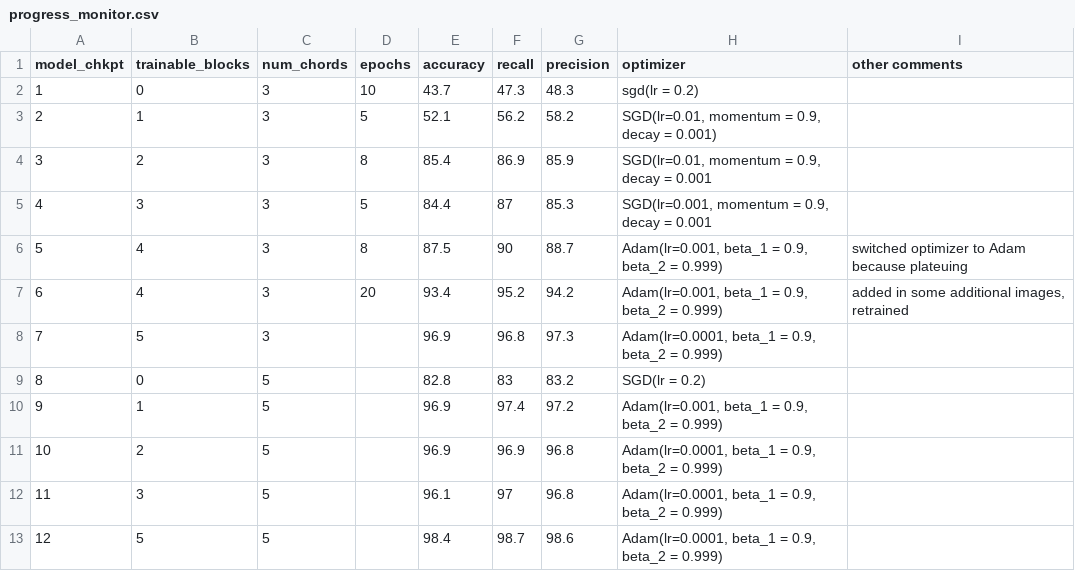
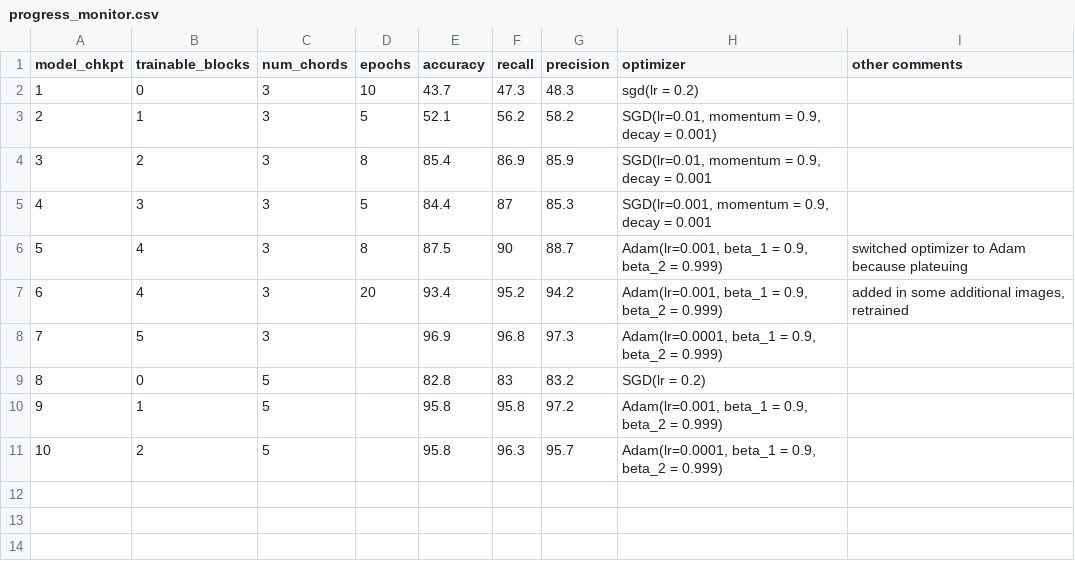
Before and after one commit to jamiewessels/Capstone-3-Proposal, a CSV file: notebooks/progress_monitor.csv, drawn as a sheet.

Commit message:
most recent model

```diff
--- a/notebooks/progress_monitor.csv
+++ b/notebooks/progress_monitor.csv
@@ -15,13 +15,7 @@ Adam(lr=0.0001, beta_1 = 0.9, beta_2 = 0.999)
 8,0,5,,82.8,83,83.2,SGD(lr = 0.2),
-9,1,5,,96.9,97.4,97.2,"
-Adam(lr=0.001, beta_1 = 0.9, beta_2 = 0.999)
-",
-10,2,5,,96.9,96.9,96.8,"
-Adam(lr=0.0001, beta_1 = 0.9, beta_2 = 0.999)
-",
-11,3,5,,96.1,97,96.8,"
-Adam(lr=0.0001, beta_1 = 0.9, beta_2 = 0.999)
-",
-12,5,5,,98.4,98.7,98.6,"
-Adam(lr=0.0001, beta_1 = 0.9, beta_2 = 0.999)
-",
+9,1,5,,95.8,95.8,97.2,"
+Adam(lr=0.001, beta_1 = 0.9, beta_2 = 0.999)
+",
+10,2,5,,95.8,96.3,95.7,"
+Adam(lr=0.0001, beta_1 = 0.9, beta_2 = 0.999)
+",
```
Also changed, not shown: 51 other files.
